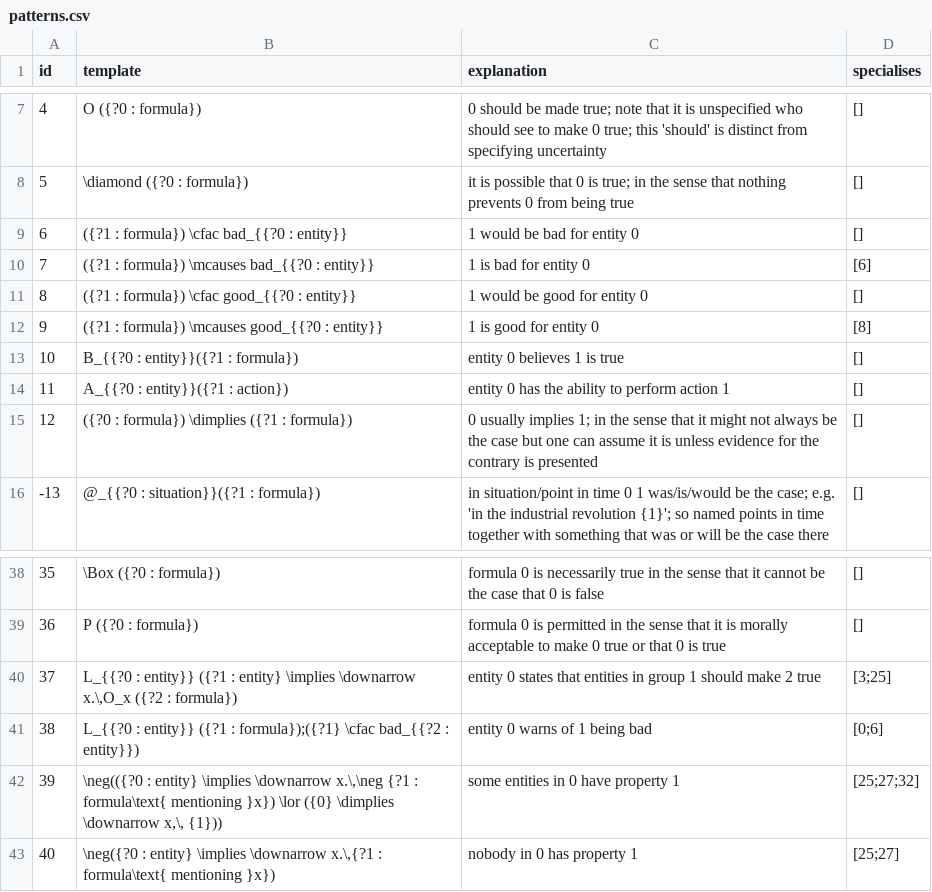
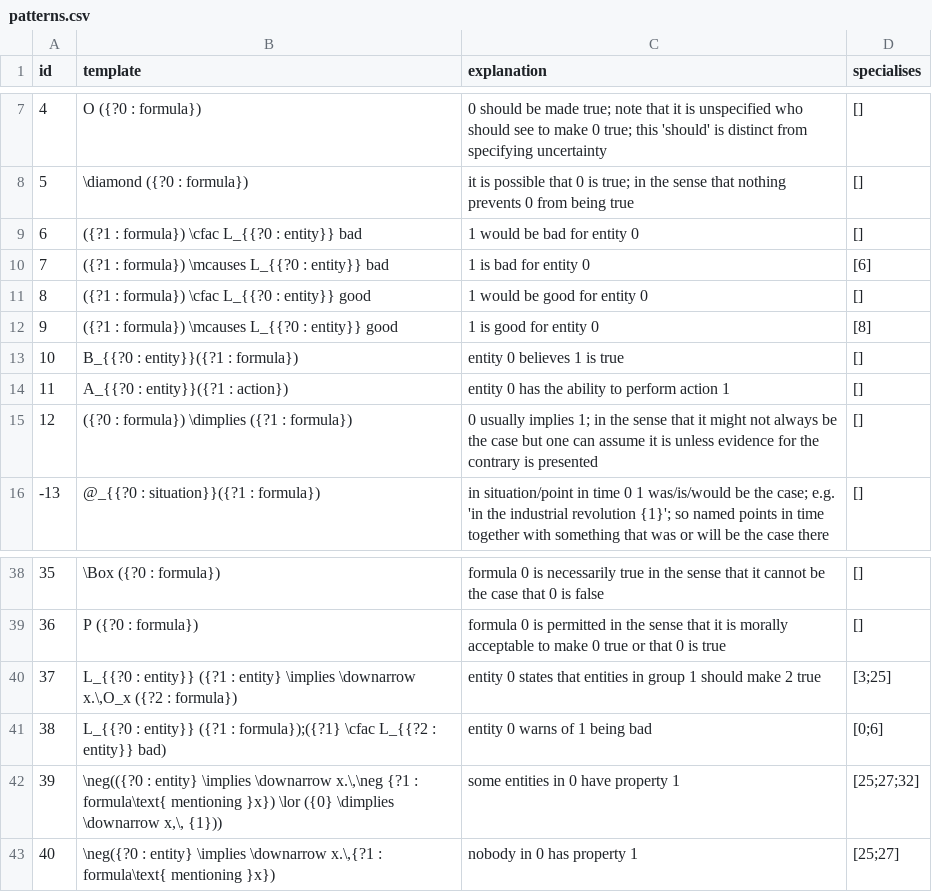
Before and after one commit to ausgerechnet/spheroscope, a CSV file: library/patterns.csv, drawn as a sheet; only a part is shown, gaps mark what is left out.

Commit message:
Global good and bad

```diff
--- a/library/patterns.csv
+++ b/library/patterns.csv
@@ -8,6 +8,6 @@ id,template,explanation,specialises
 5,\diamond ({?0 : formula}),it is possible that 0 is true; in the sense that nothing prevents 0 from being true,[]
-6,({?1 : formula}) \cfac bad_{{?0 : entity}},1 would be bad for entity 0,[]
-7,({?1 : formula}) \mcauses bad_{{?0 : entity}},1 is bad for entity 0,[6]
-8,({?1 : formula}) \cfac good_{{?0 : entity}},1 would be good for entity 0,[]
-9,({?1 : formula}) \mcauses good_{{?0 : entity}},1 is good for entity 0,[8]
+6,({?1 : formula}) \cfac L_{{?0 : entity}} bad,1 would be bad for entity 0,[]
+7,({?1 : formula}) \mcauses L_{{?0 : entity}} bad,1 is bad for entity 0,[6]
+8,({?1 : formula}) \cfac L_{{?0 : entity}} good,1 would be good for entity 0,[]
+9,({?1 : formula}) \mcauses L_{{?0 : entity}} good,1 is good for entity 0,[8]
 10,B_{{?0 : entity}}({?1 : formula}),entity 0 believes 1 is true,[]
@@ -40,3 +40,3 @@ id,template,explanation,specialises
 37,"L_{{?0 : entity}} ({?1 : entity} \implies \downarrow x.\,O_x ({?2 : formula})",entity 0 states that entities in group 1 should make 2 true,[3;25]
-38,L_{{?0 : entity}} ({?1 : formula});({?1} \cfac bad_{{?2 : entity}}),entity 0 warns of 1 being bad,[0;6]
+38,L_{{?0 : entity}} ({?1 : formula});({?1} \cfac L_{{?2 : entity}} bad),entity 0 warns of 1 being bad,[0;6]
 39,"\neg(({?0 : entity} \implies \downarrow x.\,\neg {?1 : formula\text{ mentioning }x}) \lor ({0} \dimplies \downarrow x,\, {1}))",some entities in 0 have property 1,[25;27;32]
```
